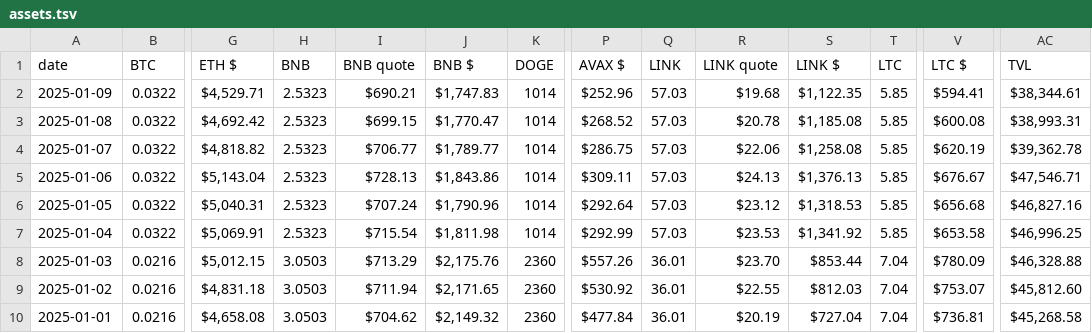
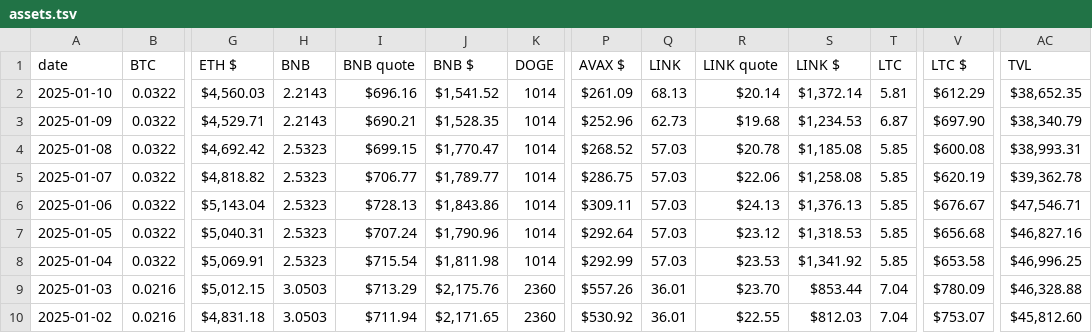
Before and after one commit to pivoteur/pivoteur.github.io, a TSV file: data/assets.tsv, drawn as a sheet; only a part is shown, gaps mark what is left out; the shorter side is filled out with more unchanged rows; addresses are those after the commit; rows hold the shown columns only; the diff names each change by its address in the sheet, - before the commit and + after, or states it on an @@ line.

Commit message:
wallets and assets, 2025-01-10

```diff
--- a/data/assets.tsv
+++ b/data/assets.tsv
+row 2: 2025-01-10 | 0.0322 | $4,560.03 | 2.2143 | $696.16 | $1,541.52 | 1014 | $261.09 | 68.13 | $20.14 | $1,372.14 | 5.81 | $612.29 | $38,652.35
-H3 (BNB): 2.5323
+H3 (BNB): 2.2143
-J3 (BNB $): $1,747.83
+J3 (BNB $): $1,528.35
-Q3 (LINK): 57.03
+Q3 (LINK): 62.73
-S3 (LINK $): $1,122.35
+S3 (LINK $): $1,234.53
-T3 (LTC): 5.85
+T3 (LTC): 6.87
-V3 (LTC $): $594.41
+V3 (LTC $): $697.90
-AC3 (TVL): $38,344.61
+AC3 (TVL): $38,340.79
```
Also changed, not shown: data/undead.tsv, data/wallets.tsv.
